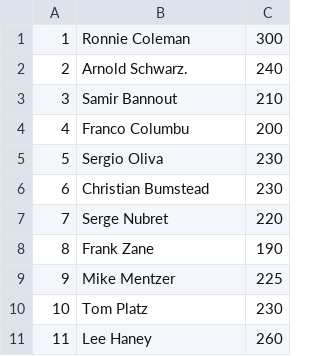
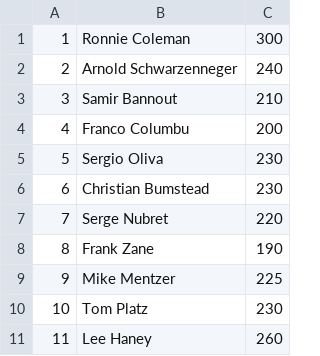
Before and after one commit to laldasji/DTU, a CSV file: test.csv, drawn as a sheet.

Commit message:
Update test.csv

```diff
--- a/test.csv
+++ b/test.csv
@@ -1,3 +1,3 @@
 1, Ronnie Coleman, 300
-2, Arnold Schwarz., 240
+2, Arnold Schwarzenneger, 240
 3, Samir Bannout, 210
```
